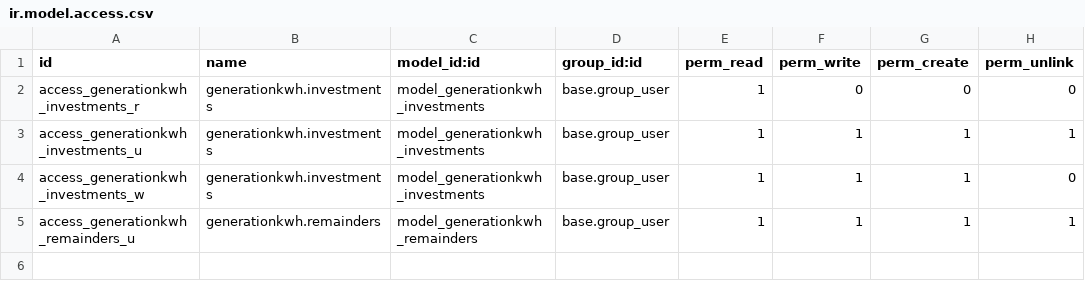
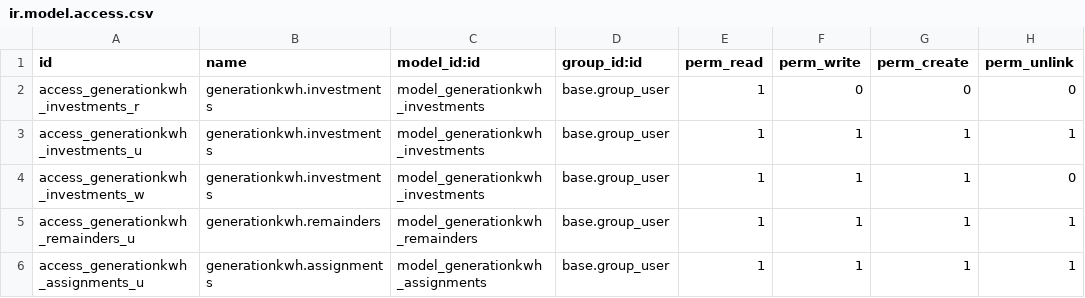
Before and after one commit to Som-Energia/somenergia-generationkwh, a CSV file: generationkwh_api/security/ir.model.access.csv, drawn as a sheet; the diff names each change by its address in the sheet, - before the commit and + after, or states it on an @@ line.

Commit message:
First draft of assignment ERP model created

```diff
--- a/generationkwh_api/security/ir.model.access.csv
+++ b/generationkwh_api/security/ir.model.access.csv
+row 6: access_generationkwh_assignments_u | generationkwh.assignments | model_generationkwh_assignments | base.group_user | 1 | 1 | 1 | 1
```
Also changed, not shown: 2 other files.
